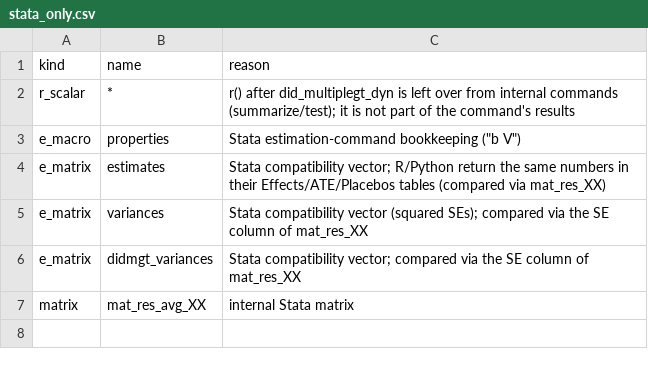
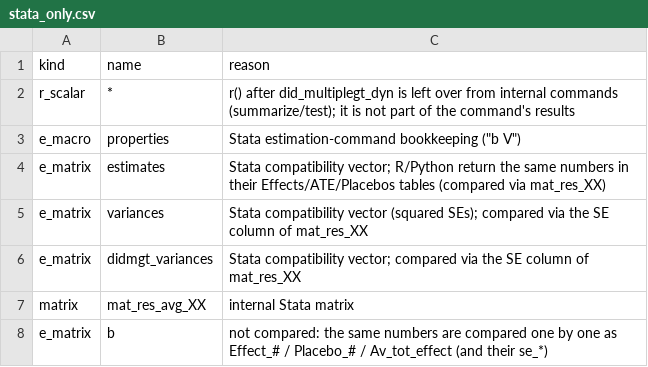
Before and after one commit to anzonyquispe/DCDH_TODO, a CSV file: did_multiplegt_dyn/specs/stata_only.csv, drawn as a sheet.

Commit message:
Compare e() results under the right names
- e(b) is no longer compared (specs/stata_only.csv); its numbers are
  compared one by one as Effect_#, Placebo_#, Av_tot_effect and their se_*.
  The R and Python runners no longer write b.
- Av_tot_eff row/column of e(V): Stata's diagonal is se_avg_total_effect^2,
  compared with the SE^2 of the R/Python ATE table; its off-diagonal zeros
  are Stata placeholders and are skipped.
- weight(): Stata's e(N_*) count scalars hold the weighted count, so they are
  compared with R/Python N_*_w (relative tolerance). Stata's table is still
  compared with the unweighted N / Switchers.
- specs/element_map.csv documents these mappings.

```diff
--- a/did_multiplegt_dyn/specs/stata_only.csv
+++ b/did_multiplegt_dyn/specs/stata_only.csv
@@ -7 +7,2 @@ e_matrix,didmgt_variances,Stata compatibility vector; compared via the SE column
 matrix,mat_res_avg_XX,internal Stata matrix
+e_matrix,b,not compared: the same numbers are compared one by one as Effect_# / Placebo_# / Av_tot_effect (and their se_*)
```
Also changed, not shown: did_multiplegt_dyn/specs/element_map.csv, 3 other files.
